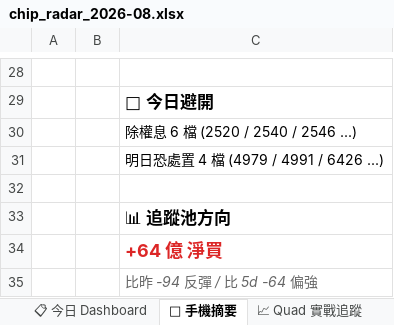
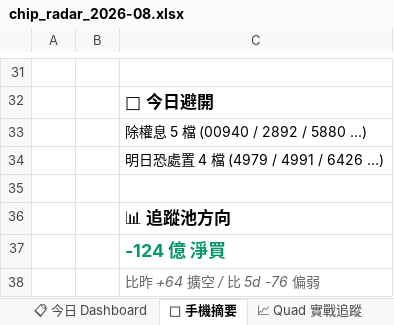
Before and after one commit to EdwardYY1224/CHIP_RADAR_TW, an Excel workbook: data/reports/chip_radar_2026-08.xlsx, sheet 📱 手機摘要, drawn as a sheet; only a part is shown, gaps mark what is left out; values as stored, in another font and other column widths than the file's, no borders; addresses are those after the commit; the diff covers the shown part only; the diff names each change by its address in the sheet, - before the commit and + after, or states it on an @@ line.

```diff
--- a/data/reports/chip_radar_2026-08.xlsx (sheet 📱 手機摘要)
+++ b/data/reports/chip_radar_2026-08.xlsx (sheet 📱 手機摘要)
-C33: 除權息 6 檔 (2520 / 2540 / 2546 ...)
+C33: 除權息 5 檔 (00940 / 2892 / 5880 ...)
-C37: +64 億 淨買
+C37: -124 億 淨買
-C37 text colour: #DC2626
+C37 text colour: #059669
-C38: 比昨 -94 反彈 / 比 5d -64 偏強
+C38: 比昨 +64 擴空 / 比 5d -76 偏弱
```
Also changed, not shown: 3 added rows and 15 edited cells elsewhere in this sheet, sheet 📋 今日 Dashboard, sheet 20260810, sheet 📌 Pinned Master 追蹤, other sheet tabs, data/reports/latest.xlsx, 20 other files.
